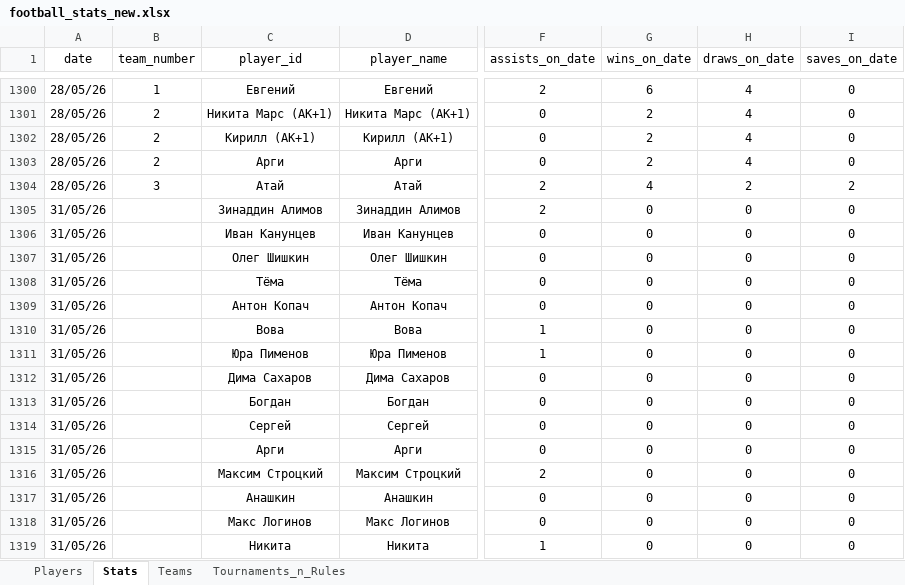
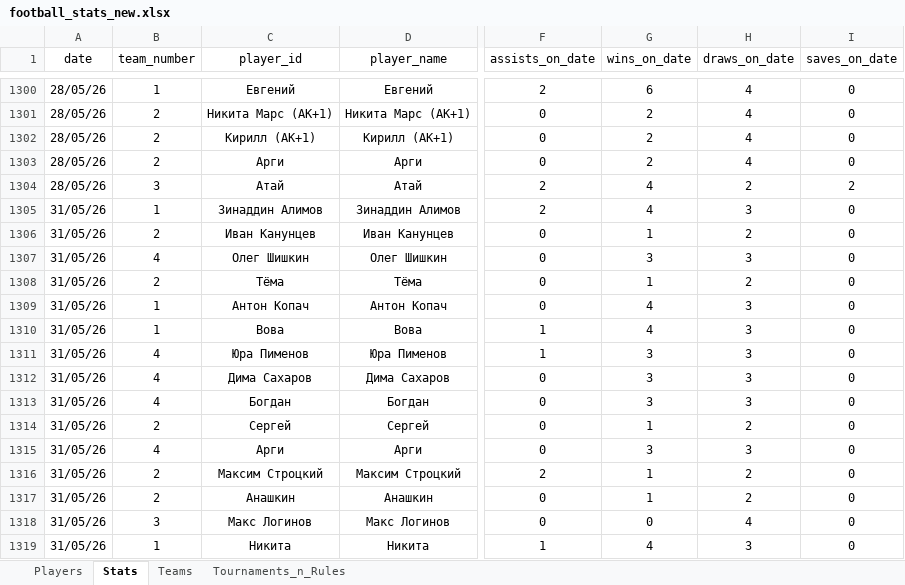
Before and after one commit to Greyusek/football_stats, an Excel workbook: football_stats_new.xlsx, sheet Stats, drawn as a sheet; only a part is shown, gaps mark what is left out; values as stored, in another font and other column widths than the file's, no borders; table styles not drawn; the diff covers the shown part only; the diff names each change by its address in the sheet, - before the commit and + after, or states it on an @@ line.

Commit message:
teams +

```diff
--- a/football_stats_new.xlsx (sheet Stats)
+++ b/football_stats_new.xlsx (sheet Stats)
-B1305 (team_number): (empty)
+B1305 (team_number): 1
-G1305 (wins_on_date): 0
+G1305 (wins_on_date): 4
-H1305 (draws_on_date): 0
+H1305 (draws_on_date): 3
-B1306 (team_number): (empty)
+B1306 (team_number): 2
-G1306 (wins_on_date): 0
+G1306 (wins_on_date): 1
-H1306 (draws_on_date): 0
+H1306 (draws_on_date): 2
-B1307 (team_number): (empty)
+B1307 (team_number): 4
-G1307 (wins_on_date): 0
+G1307 (wins_on_date): 3
-H1307 (draws_on_date): 0
+H1307 (draws_on_date): 3
-B1308 (team_number): (empty)
+B1308 (team_number): 2
-G1308 (wins_on_date): 0
+G1308 (wins_on_date): 1
-H1308 (draws_on_date): 0
+H1308 (draws_on_date): 2
-B1309:B1310 (team_number): (empty)
+B1309:B1310 (team_number): 1
-G1309:G1310 (wins_on_date): 0
+G1309:G1310 (wins_on_date): 4
-H1309:H1313 (draws_on_date): 0
+H1309:H1313 (draws_on_date): 3
-B1311:B1313 (team_number): (empty)
+B1311:B1313 (team_number): 4
-G1311:G1313 (wins_on_date): 0
+G1311:G1313 (wins_on_date): 3
-B1314 (team_number): (empty)
+B1314 (team_number): 2
-G1314 (wins_on_date): 0
+G1314 (wins_on_date): 1
-H1314 (draws_on_date): 0
+H1314 (draws_on_date): 2
-B1315 (team_number): (empty)
+B1315 (team_number): 4
-G1315 (wins_on_date): 0
+G1315 (wins_on_date): 3
-H1315 (draws_on_date): 0
+H1315 (draws_on_date): 3
-B1316:B1317 (team_number): (empty)
+B1316:B1317 (team_number): 2
-G1316:G1317 (wins_on_date): 0
+G1316:G1317 (wins_on_date): 1
-H1316:H1317 (draws_on_date): 0
+H1316:H1317 (draws_on_date): 2
-B1318 (team_number): (empty)
+B1318 (team_number): 3
-H1318 (draws_on_date): 0
+H1318 (draws_on_date): 4
-B1319 (team_number): (empty)
+B1319 (team_number): 1
-G1319 (wins_on_date): 0
+G1319 (wins_on_date): 4
-H1319 (draws_on_date): 0
+H1319 (draws_on_date): 3
```
Also changed, not shown: 47 edited cells elsewhere in this sheet, sheet Players, 2 other files.
